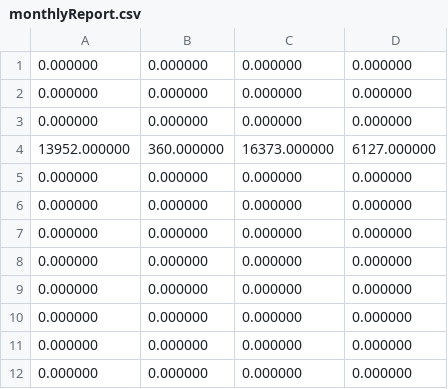
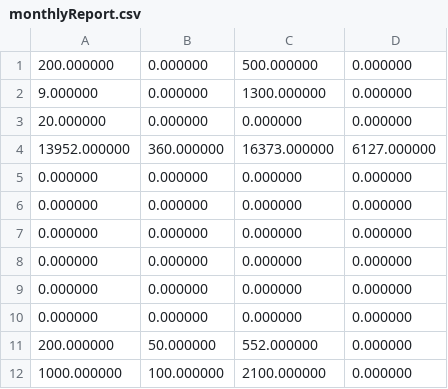
Before and after one commit to FiereEinar/inventory-system-cli, a CSV file: storedata/reports/monthlyReport.csv, drawn as a sheet.

Commit message:
feature: editing of reports

```diff
--- a/storedata/reports/monthlyReport.csv
+++ b/storedata/reports/monthlyReport.csv
@@ -1,4 +1,4 @@
-0.000000,0.000000,0.000000,0.000000
-0.000000,0.000000,0.000000,0.000000
-0.000000,0.000000,0.000000,0.000000
+200.000000,0.000000,500.000000,0.000000
+9.000000,0.000000,1300.000000,0.000000
+20.000000,0.000000,0.000000,0.000000
 13952.000000,360.000000,16373.000000,6127.000000
@@ -10,3 +10,3 @@
 0.000000,0.000000,0.000000,0.000000
-0.000000,0.000000,0.000000,0.000000
-0.000000,0.000000,0.000000,0.000000
+200.000000,50.000000,552.000000,0.000000
+1000.000000,100.000000,2100.000000,0.000000
```
Also changed, not shown: storedata/reports/days/December.csv, storedata/reports/days/February.csv, 10 other files.
